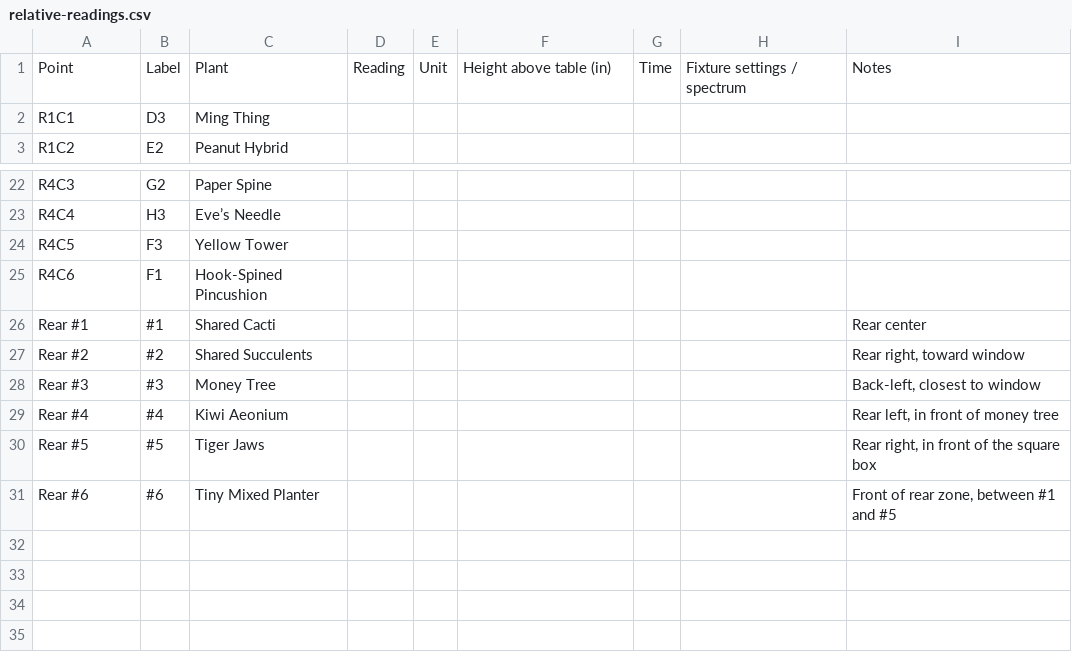
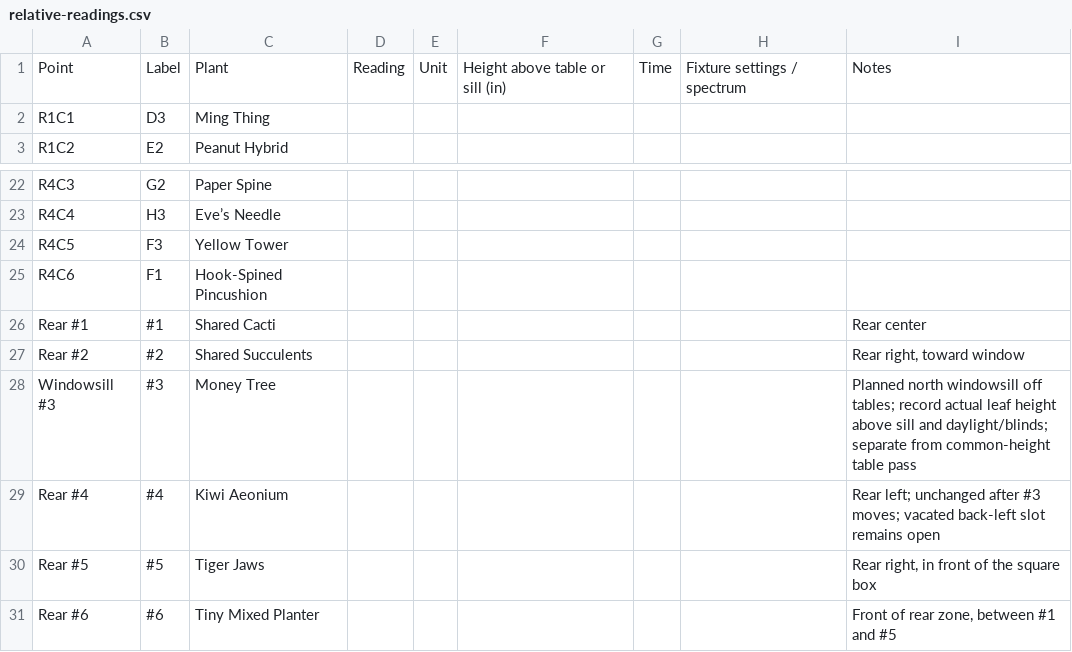
Before and after one commit to Nick2bad4u/Gardening, a CSV file: assets/layouts/2026-09-15-four-tables/relative-readings.csv, drawn as a sheet; only a part is shown, gaps mark what is left out.

Commit message:
📝 [docs] Plan the money-tree move to the north windowsill
📝 [docs] Show 29 pots on four wooden tables and #3 / P21 separately on the north windowsill in the booklet navigation, generated guide and grow-spot page.
 - Regenerate the combined plan, rear-container diagram and estimated light map, preserving the 24-pot front grid and every other position.
 - Keep Kiwi in place and the former money-tree slot open; mark the move as planned and light levels, sill dimensions and the cause of downward leaves as unconfirmed.
 - Synchronize the setup, collection, care, equipment and plant-profile records, and document the exact image-edit prompts.
 - Separate the windowsill sample from the 29 table positions in the phone-reading CSV without inventing measurements or changing watering references.

🧪 [test] Verify the generated booklet, HTML, Markdown, formatting, source lint, build types, secret checks and 30 Storybook browser tests.
 - Check both published page layouts at 1365 px and 390 px in light and dark modes, including linked images, keyboard navigation, print and overflow.
 - Retain the existing Wiley source that returns HTTP 403; the newly referenced money-tree guidance is reachable.

```diff
--- a/assets/layouts/2026-09-15-four-tables/relative-readings.csv
+++ b/assets/layouts/2026-09-15-four-tables/relative-readings.csv
@@ -1,2 +1,2 @@
-Point,Label,Plant,Reading,Unit,Height above table (in),Time,Fixture settings / spectrum,Notes
+Point,Label,Plant,Reading,Unit,Height above table or sill (in),Time,Fixture settings / spectrum,Notes
 R1C1,D3,Ming Thing,,,,,,
@@ -27,4 +27,4 @@ Rear #1,#1,Shared Cacti,,,,,,Rear center
 Rear #2,#2,Shared Succulents,,,,,,"Rear right, toward window"
-Rear #3,#3,Money Tree,,,,,,"Back-left, closest to window"
-Rear #4,#4,Kiwi Aeonium,,,,,,"Rear left, in front of money tree"
+Windowsill #3,#3,Money Tree,,,,,,Planned north windowsill off tables; record actual leaf height above sill and daylight/blinds; separate from common-height table pass
+Rear #4,#4,Kiwi Aeonium,,,,,,Rear left; unchanged after #3 moves; vacated back-left slot remains open
 Rear #5,#5,Tiger Jaws,,,,,,"Rear right, in front of the square box"
```
Also changed, not shown: 18 other files.
